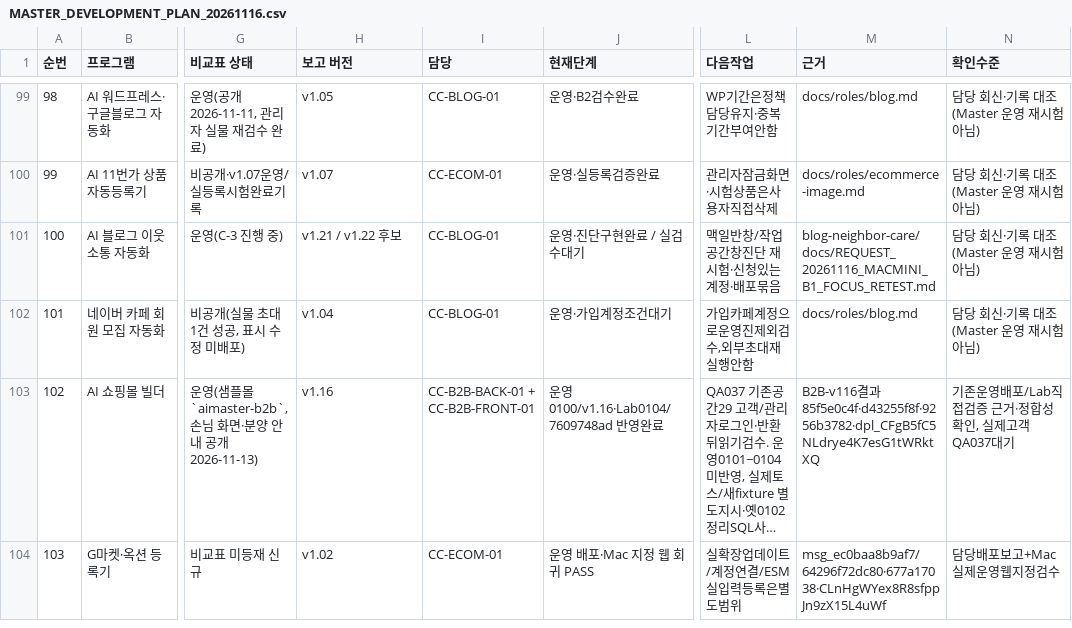
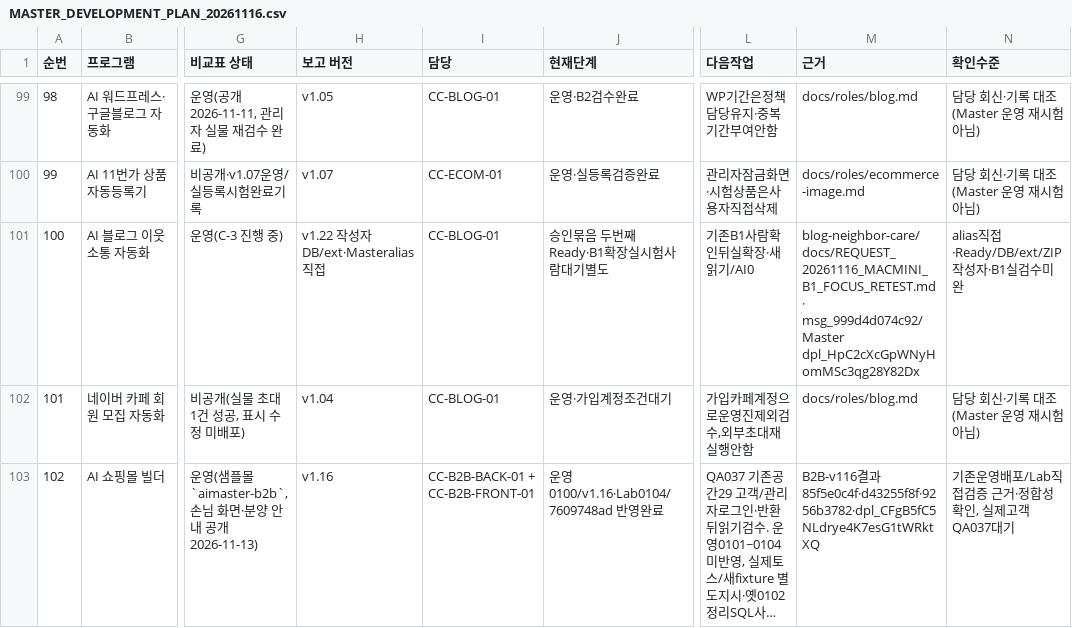
Before and after one commit to BUYLIFEMALL/aimaster, a CSV file: docs/MASTER_DEVELOPMENT_PLAN_20261116.csv, drawn as a sheet; only a part is shown, gaps mark what is left out; the shorter side is filled out with more unchanged rows; long unchanged cells end in …; the diff names each change by its address in the sheet, - before the commit and + after, or states it on an @@ line.

Commit message:
docs(master): verify second release and scope final security bundle AIMaster-Session: codex-win-20261116-auto-team

```diff
--- a/docs/MASTER_DEVELOPMENT_PLAN_20261116.csv
+++ b/docs/MASTER_DEVELOPMENT_PLAN_20261116.csv
-H101 (보고 버전): v1.21 / v1.22 후보
+H101 (보고 버전): v1.22 작성자DB/ext·Masteralias직접
-J101 (현재단계): 운영·진단구현완료 / 실검수대기
+J101 (현재단계): 승인묶음 두번째Ready·B1확장실시험사람대기별도
-L101 (다음작업): 맥일반창/작업공간창진단 재시험·신청있는계정·배포묶음
+L101 (다음작업): 기존B1사람확인뒤실확장·새읽기/AI0
-M101 (근거): blog-neighbor-care/docs/REQUEST_20261116_MACMINI_B1_FOCUS_RETEST.md
+M101 (근거): blog-neighbor-care/docs/REQUEST_20261116_MACMINI_B1_FOCUS_RETEST.md · msg_999d4d074c92/Master dpl_HpC2cXcGpWNyHomMSc3qg28Y82Dx
-N101 (확인수준): 담당 회신·기록 대조 (Master 운영 재시험 아님)
+N101 (확인수준): alias직접·Ready/DB/ext/ZIP작성자·B1실검수미완
```
Also changed, not shown: 3 other files.
